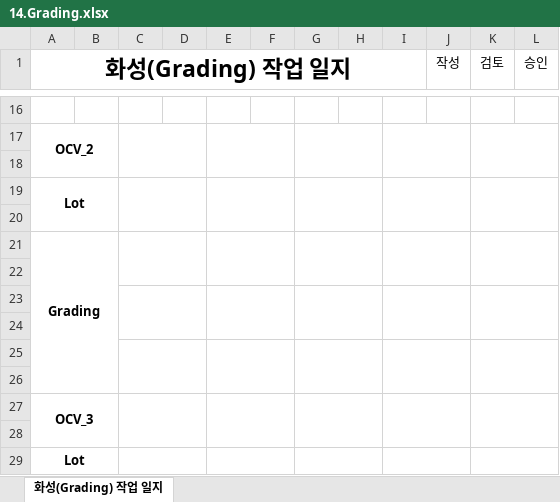
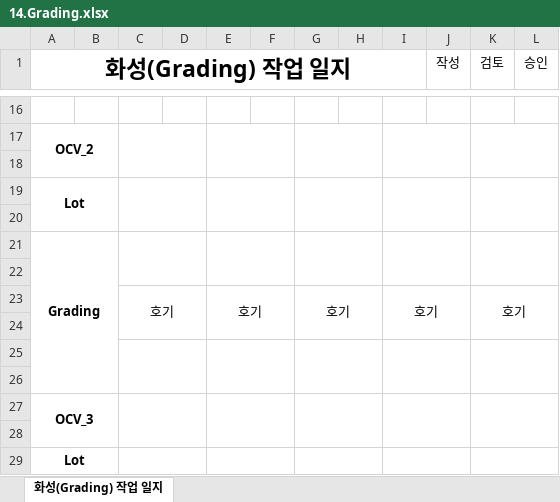
Before and after one commit to euro-cell/MES_BE, an Excel workbook: src/common/templates/14.Grading.xlsx, sheet 화성(Grading) 작업 일지, drawn as a sheet; only a part is shown, gaps mark what is left out; values as stored, in another font and other column widths than the file's, no borders; the diff names each change by its address in the sheet, - before the commit and + after, or states it on an @@ line.

```diff
--- a/src/common/templates/14.Grading.xlsx (sheet 화성(Grading) 작업 일지)
+++ b/src/common/templates/14.Grading.xlsx (sheet 화성(Grading) 작업 일지)
-row 23: (empty)
+row 23:  |  | 호기 |  | 호기 |  | 호기 |  | 호기 |  | 호기
```
Also changed, not shown: src/common/templates/03.Coating.xlsx, src/common/templates/04.Press.xlsx, 10 other files.
